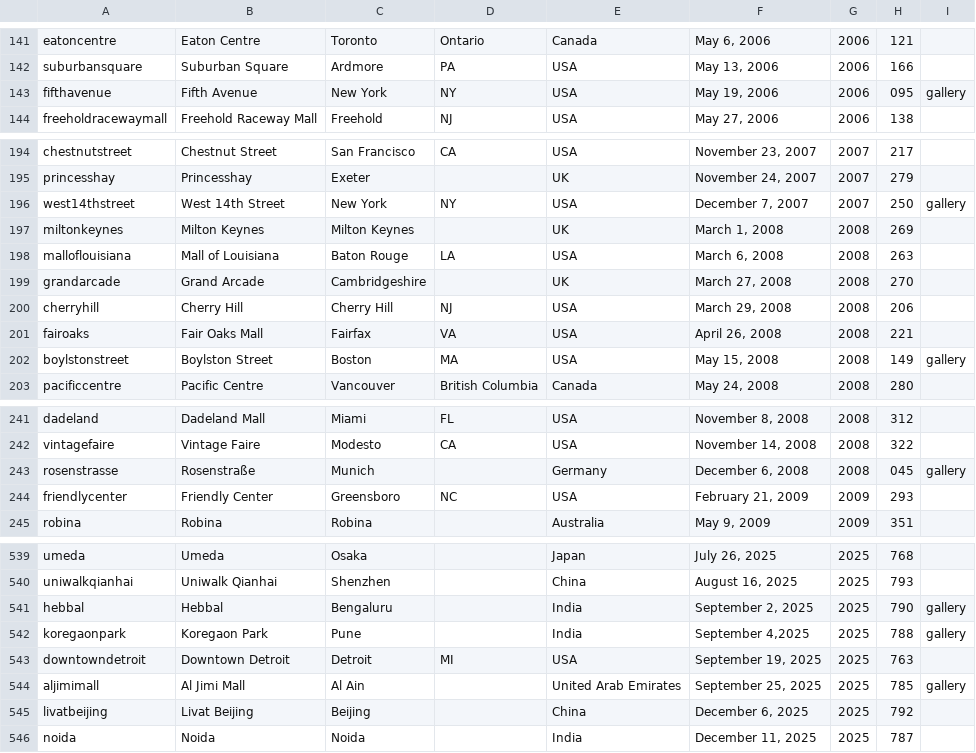
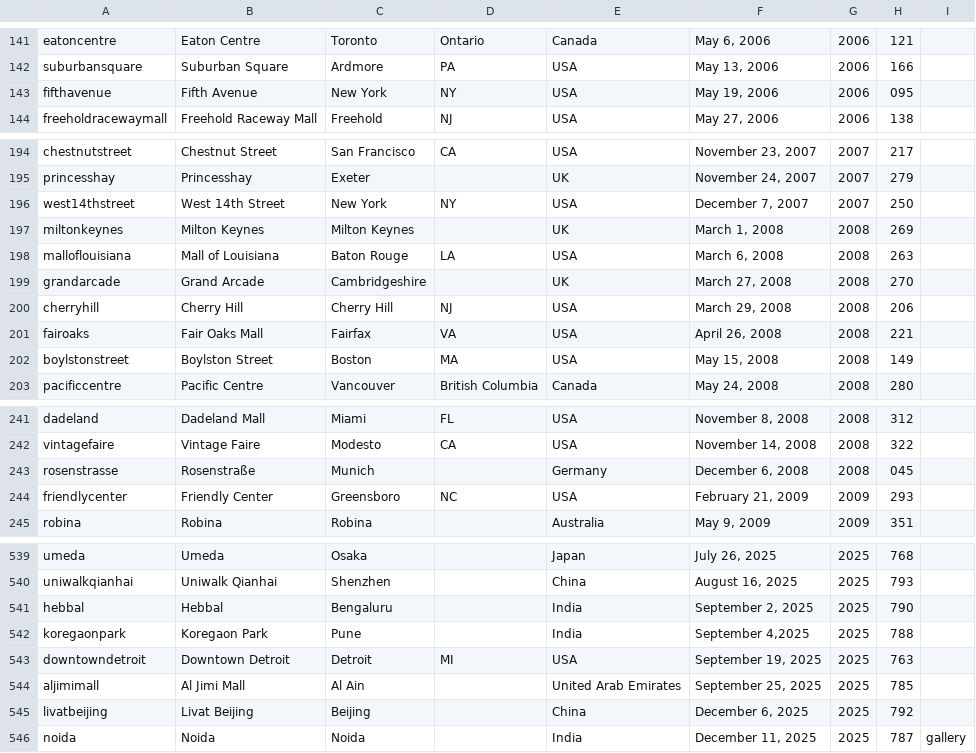
Before and after one commit to thomaspark/applestorefronts, a CSV file: stores.csv, drawn as a sheet; only a part is shown, gaps mark what is left out; the diff covers the shown part only.

Commit message:
update galleries

```diff
--- a/stores.csv
+++ b/stores.csv
@@ -142,3 +142,3 @@ eatoncentre,Eaton Centre,Toronto,Ontario,Canada,"May 6, 2006",2006,121,
 suburbansquare,Suburban Square,Ardmore,PA,USA,"May 13, 2006",2006,166,
-fifthavenue,Fifth Avenue,New York,NY,USA,"May 19, 2006",2006,095,gallery
+fifthavenue,Fifth Avenue,New York,NY,USA,"May 19, 2006",2006,095,
 freeholdracewaymall,Freehold Raceway Mall,Freehold,NJ,USA,"May 27, 2006",2006,138,
@@ -195,3 +195,3 @@ chestnutstreet,Chestnut Street,San Francisco,CA,USA,"November 23, 2007",2007,217
 princesshay,Princesshay,Exeter,,UK,"November 24, 2007",2007,279,
-west14thstreet,West 14th Street,New York,NY,USA,"December 7, 2007",2007,250,gallery
+west14thstreet,West 14th Street,New York,NY,USA,"December 7, 2007",2007,250,
 miltonkeynes,Milton Keynes,Milton Keynes,,UK,"March 1, 2008",2008,269,
@@ -201,3 +201,3 @@ cherryhill,Cherry Hill,Cherry Hill,NJ,USA,"March 29, 2008",2008,206,
 fairoaks,Fair Oaks Mall,Fairfax,VA,USA,"April 26, 2008",2008,221,
-boylstonstreet,Boylston Street,Boston,MA,USA,"May 15, 2008",2008,149,gallery
+boylstonstreet,Boylston Street,Boston,MA,USA,"May 15, 2008",2008,149,
 pacificcentre,Pacific Centre,Vancouver,British Columbia,Canada,"May 24, 2008",2008,280,
@@ -242,3 +242,3 @@ dadeland,Dadeland Mall,Miami,FL,USA,"November 8, 2008",2008,312,
 vintagefaire,Vintage Faire,Modesto,CA,USA,"November 14, 2008",2008,322,
-rosenstrasse,Rosenstraße,Munich,,Germany,"December 6, 2008",2008,045,gallery
+rosenstrasse,Rosenstraße,Munich,,Germany,"December 6, 2008",2008,045,
 friendlycenter,Friendly Center,Greensboro,NC,USA,"February 21, 2009",2009,293,
@@ -540,7 +540,7 @@ umeda,Umeda,Osaka,,Japan,"July 26, 2025",2025,768,
 uniwalkqianhai,Uniwalk Qianhai,Shenzhen,,China,"August 16, 2025",2025,793,
-hebbal,Hebbal,Bengaluru,,India,"September 2, 2025",2025,790,gallery
-koregaonpark,Koregaon Park,Pune,,India,"September 4,2025",2025,788,gallery
+hebbal,Hebbal,Bengaluru,,India,"September 2, 2025",2025,790,
+koregaonpark,Koregaon Park,Pune,,India,"September 4,2025",2025,788,
 downtowndetroit,Downtown Detroit,Detroit,MI,USA,"September 19, 2025",2025,763,
-aljimimall,Al Jimi Mall,Al Ain,,United Arab Emirates,"September 25, 2025",2025,785,gallery
+aljimimall,Al Jimi Mall,Al Ain,,United Arab Emirates,"September 25, 2025",2025,785,
 livatbeijing,Livat Beijing,Beijing,,China,"December 6, 2025",2025,792,
-noida,Noida,Noida,,India,"December 11, 2025",2025,787,
+noida,Noida,Noida,,India,"December 11, 2025",2025,787,gallery
```
Also changed, not shown: 12 edited cells elsewhere in this file.
